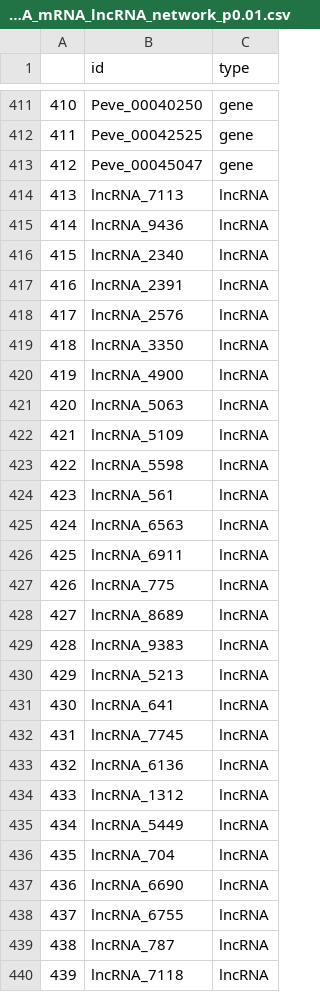
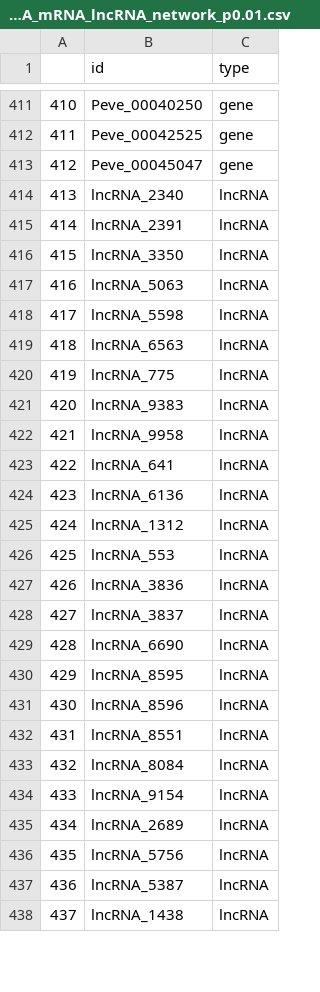
Before and after one commit to urol-e5/deep-dive-expression, a CSV file: E-Peve/output/31-Peve-miRNA-mRNA-lncRNA-network/nodes_miRNA_mRNA_lncRNA_network_p0.01.csv, drawn as a sheet; only a part is shown, gaps mark what is left out; removed rows and columns are numbered as before the commit, all else as after; the diff covers the shown part only; the diff names each change by its address in the sheet, - before the commit and + after, or states it on an @@ line.

```diff
--- a/E-Peve/output/31-Peve-miRNA-mRNA-lncRNA-network/nodes_miRNA_mRNA_lncRNA_network_p0.01.csv
+++ b/E-Peve/output/31-Peve-miRNA-mRNA-lncRNA-network/nodes_miRNA_mRNA_lncRNA_network_p0.01.csv
-row 414: 413 | lncRNA_7113 | lncRNA
-row 415: 414 | lncRNA_9436 | lncRNA
@@ column A renumbered between rows 414 and 445 @@
-row 418: 417 | lncRNA_2576 | lncRNA
-row 420: 419 | lncRNA_4900 | lncRNA
-row 422: 421 | lncRNA_5109 | lncRNA
-row 424: 423 | lncRNA_561 | lncRNA
-row 426: 425 | lncRNA_6911 | lncRNA
-row 428: 427 | lncRNA_8689 | lncRNA
-B422 (id): lncRNA_5213
+B422 (id): lncRNA_9958
-row 432: 431 | lncRNA_7745 | lncRNA
-B426 (id): lncRNA_5449
+B426 (id): lncRNA_553
+row 427: 426 | lncRNA_3836 | lncRNA
-B428 (id): lncRNA_704
+B428 (id): lncRNA_3837
+row 430: 429 | lncRNA_8595 | lncRNA
+row 431: 430 | lncRNA_8596 | lncRNA
+row 432: 431 | lncRNA_8551 | lncRNA
+row 433: 432 | lncRNA_8084 | lncRNA
+row 434: 433 | lncRNA_9154 | lncRNA
+row 435: 434 | lncRNA_2689 | lncRNA
-B436 (id): lncRNA_6755
+B436 (id): lncRNA_5756
-B437 (id): lncRNA_787
+B437 (id): lncRNA_5387
-B438 (id): lncRNA_7118
+B438 (id): lncRNA_1438
```
Also changed, not shown: 1 removed row and 6 edited cells elsewhere in this file, E-Peve/output/31-Peve-miRNA-mRNA-lncRNA-network/edges_miRNA_mRNA_lncRNA_network_p0.01.csv, E-Peve/output/31-Peve-miRNA-mRNA-lncRNA-network/nodes_miRNA_mRNA_lncRNA_network_p0.05.csv, 17 other files.
